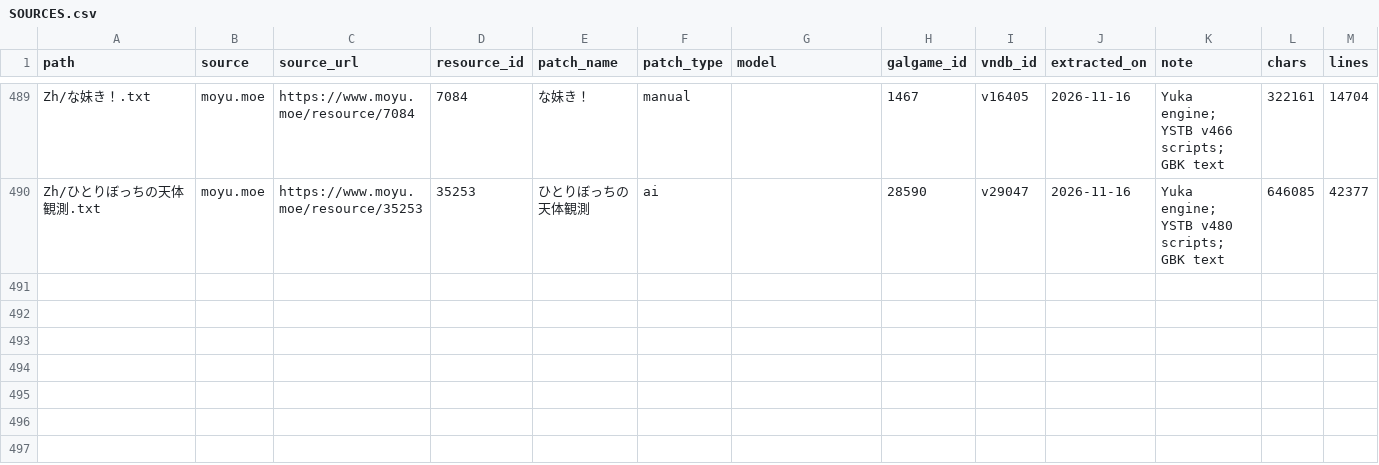
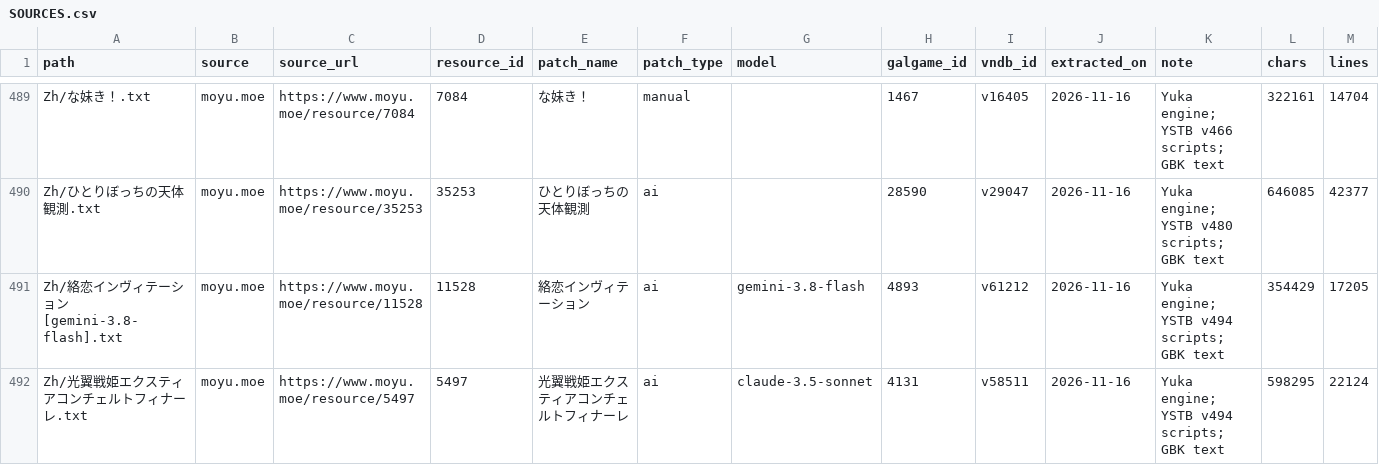
Before and after one commit to m-rui001/galgame-script-corpus, a CSV file: SOURCES.csv, drawn as a sheet; only a part is shown, gaps mark what is left out; rows hold the shown columns only; the diff names each change by its address in the sheet, - before the commit and + after, or states it on an @@ line.

Commit message:
corpus: add two Yuka YSTB works

```diff
--- a/SOURCES.csv
+++ b/SOURCES.csv
+row 491: Zh/絡恋インヴィテーション [gemini-3.8-flash].txt | moyu.moe | https://www.moyu.moe/resource/11528 | 11528 | 絡恋インヴィテーション | ai | gemini-3.8-flash | 4893 | v61212 | 2026-11-16 | Yuka engine; YSTB v494 scripts; GBK text | 354429 | 17205
+row 492: Zh/光翼戦姫エクスティアコンチェルトフィナーレ.txt | moyu.moe | https://www.moyu.moe/resource/5497 | 5497 | 光翼戦姫エクスティアコンチェルトフィナーレ | ai | claude-3.5-sonnet | 4131 | v58511 | 2026-11-16 | Yuka engine; YSTB v494 scripts; GBK text | 598295 | 22124
```
Also changed, not shown: MANIFEST.csv, VNDB_INDEX.csv, 3 other files.
